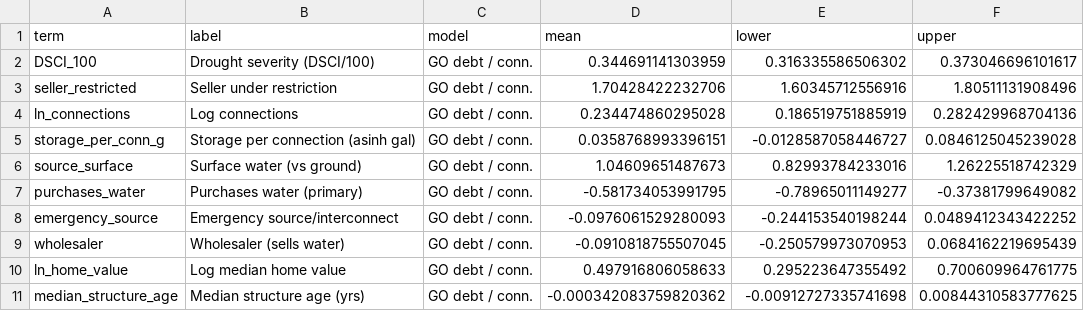
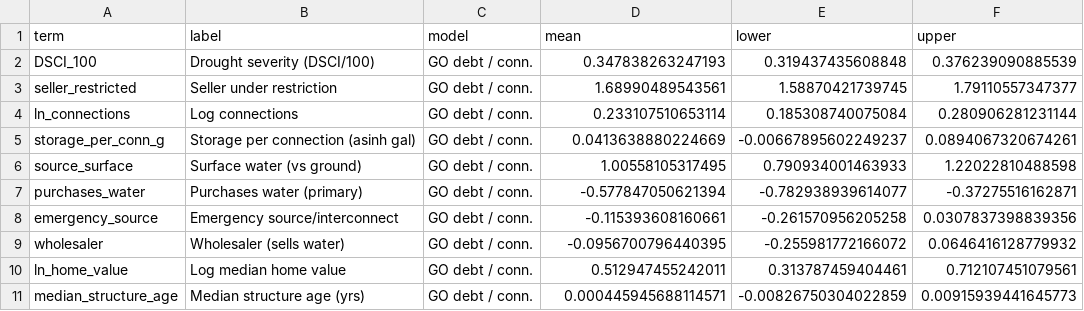
Before and after one commit to tylerandrewscott/bosque, a CSV file: drought_and_debt/output/model_estimates.csv, drawn as a sheet; only a part is shown; the diff covers the shown part only.

```diff
--- a/drought_and_debt/output/model_estimates.csv
+++ b/drought_and_debt/output/model_estimates.csv
@@ -1,11 +1,11 @@
 term,label,model,mean,lower,upper
-DSCI_100,Drought severity (DSCI/100),GO debt / conn.,0.344691141303959,0.316335586506302,0.373046696101617
-seller_restricted,Seller under restriction,GO debt / conn.,1.70428422232706,1.60345712556916,1.80511131908496
-ln_connections,Log connections,GO debt / conn.,0.234474860295028,0.186519751885919,0.282429968704136
-storage_per_conn_g,Storage per connection (asinh gal),GO debt / conn.,0.0358768993396151,-0.0128587058446727,0.0846125045239028
-source_surface,Surface water (vs ground),GO debt / conn.,1.04609651487673,0.82993784233016,1.26225518742329
-purchases_water,Purchases water (primary),GO debt / conn.,-0.581734053991795,-0.78965011149277,-0.37381799649082
-emergency_source,Emergency source/interconnect,GO debt / conn.,-0.0976061529280093,-0.244153540198244,0.0489412343422252
-wholesaler,Wholesaler (sells water),GO debt / conn.,-0.0910818755507045,-0.250579973070953,0.0684162219695439
-ln_home_value,Log median home value,GO debt / conn.,0.497916806058633,0.295223647355492,0.700609964761775
-median_structure_age,Median structure age (yrs),GO debt / conn.,-0.000342083759820362,-0.00912727335741698,0.00844310583777625
+DSCI_100,Drought severity (DSCI/100),GO debt / conn.,0.347838263247193,0.319437435608848,0.376239090885539
+seller_restricted,Seller under restriction,GO debt / conn.,1.68990489543561,1.58870421739745,1.79110557347377
+ln_connections,Log connections,GO debt / conn.,0.233107510653114,0.185308740075084,0.280906281231144
+storage_per_conn_g,Storage per connection (asinh gal),GO debt / conn.,0.0413638880224669,-0.00667895602249237,0.0894067320674261
+source_surface,Surface water (vs ground),GO debt / conn.,1.00558105317495,0.790934001463933,1.22022810488598
+purchases_water,Purchases water (primary),GO debt / conn.,-0.577847050621394,-0.782938939614077,-0.37275516162871
+emergency_source,Emergency source/interconnect,GO debt / conn.,-0.115393608160661,-0.261570956205258,0.0307837398839356
+wholesaler,Wholesaler (sells water),GO debt / conn.,-0.0956700796440395,-0.255981772166072,0.0646416128779932
+ln_home_value,Log median home value,GO debt / conn.,0.512947455242011,0.313787459404461,0.712107451079561
+median_structure_age,Median structure age (yrs),GO debt / conn.,0.000445945688114571,-0.00826750304022859,0.00915939441645773
```
Also changed, not shown: 159 edited cells elsewhere in this file, drought_and_debt/output/descriptive_stats.csv, drought_and_debt/output/model_estimates_appendix.csv, 18 other files.
